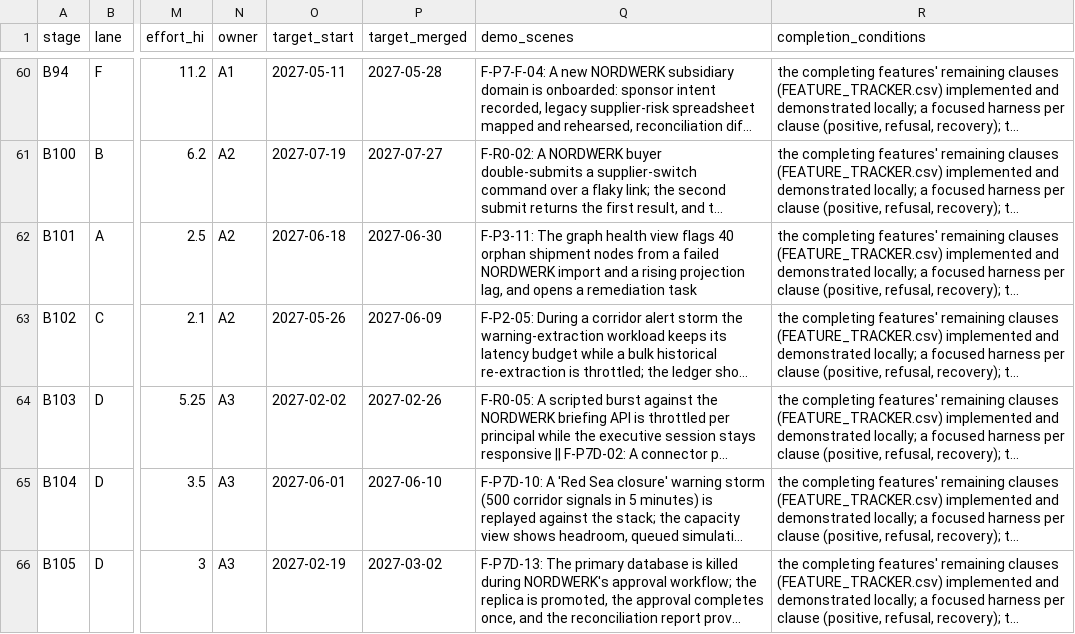
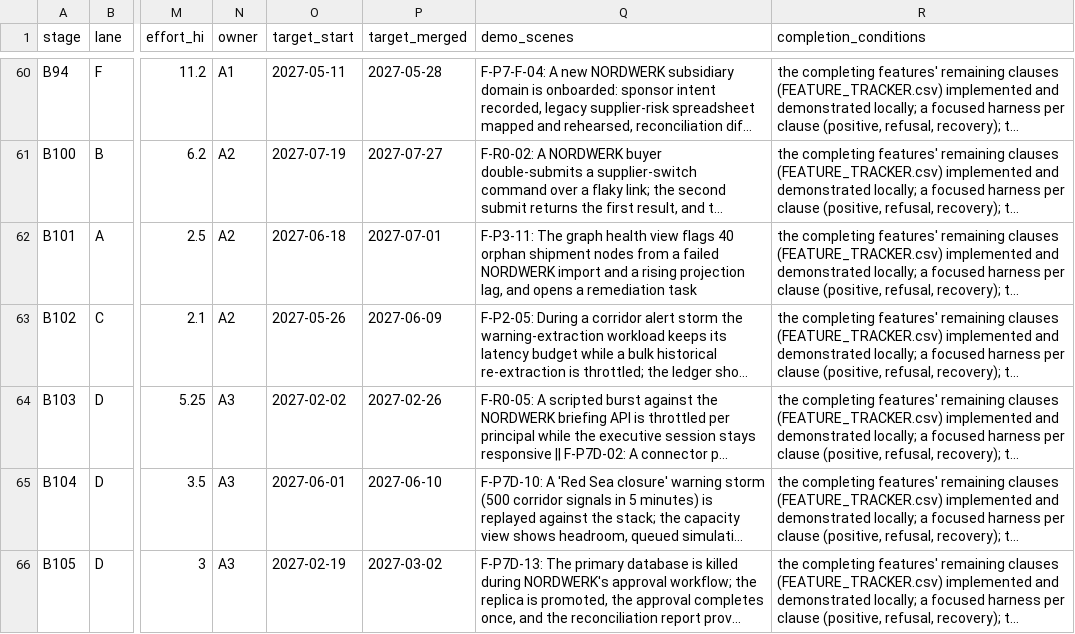
Before and after one commit to a-Halawany/elven, a CSV file: audit/delivery/STAGES.csv, drawn as a sheet; only a part is shown, gaps mark what is left out; long unchanged cells end in …; the diff covers the shown part only; the diff names each change by its address in the sheet, - before the commit and + after, or states it on an @@ line.

```diff
--- a/audit/delivery/STAGES.csv
+++ b/audit/delivery/STAGES.csv
-P62 (target_merged): 2027-06-30
+P62 (target_merged): 2027-07-01
```
Also changed, not shown: 18 edited cells elsewhere in this file, audit/delivery/FEATURE_TRACKER.csv, audit/delivery/MIGRATION_LEDGER.csv, 11 other files.
